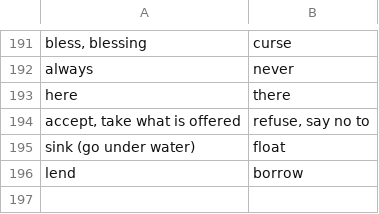
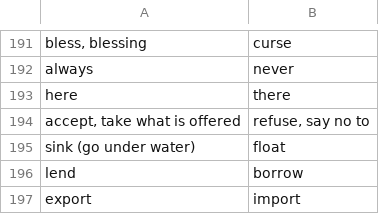
Before and after one commit to LilijoySkyseeker/apupiwe, a TSV file: data/antonyms.tsv, drawn as a sheet; only a part is shown, gaps mark what is left out; the diff names each change by its address in the sheet, - before the commit and + after, or states it on an @@ line.

```diff
--- a/data/antonyms.tsv
+++ b/data/antonyms.tsv
+row 197: export | import
```
Also changed, not shown: data/compounds.tsv, data/lexicon.tsv, 18 other files.
